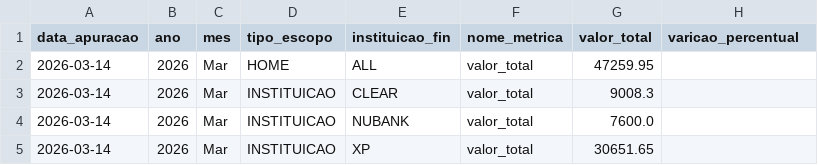
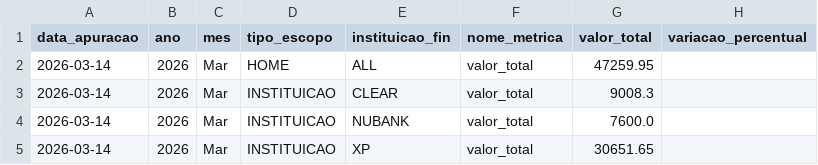
Before and after one commit to thpgoncalves/investment-visualizer, a CSV file: data/gold/202603/202603_gold_home_botoes_snapshot.csv, drawn as a sheet.

```diff
--- a/data/gold/202603/202603_gold_home_botoes_snapshot.csv
+++ b/data/gold/202603/202603_gold_home_botoes_snapshot.csv
@@ -1,2 +1,2 @@
-data_apuracao,ano,mes,tipo_escopo,instituicao_fin,nome_metrica,valor_total,varicao_percentual
+data_apuracao,ano,mes,tipo_escopo,instituicao_fin,nome_metrica,valor_total,variacao_percentual
 2026-03-14,2026,Mar,HOME,ALL,valor_total,47259.95,
```
Also changed, not shown: data/gold/202603/202603_gold_home_barras_snapshot.csv, data/gold/202603/202603_gold_home_linha_snapshot.csv, 4 other files.
